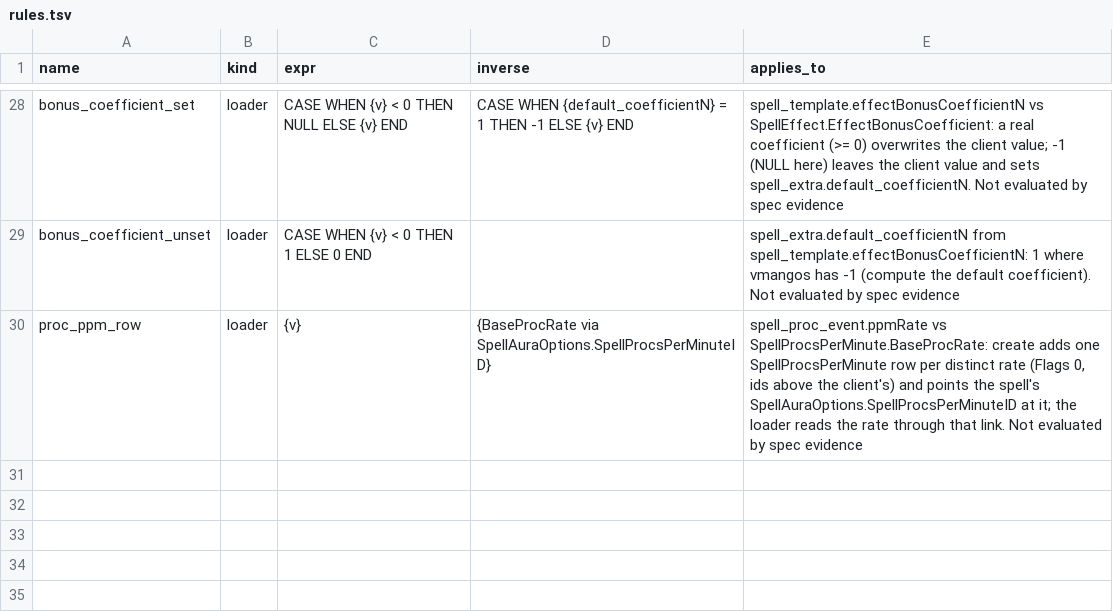
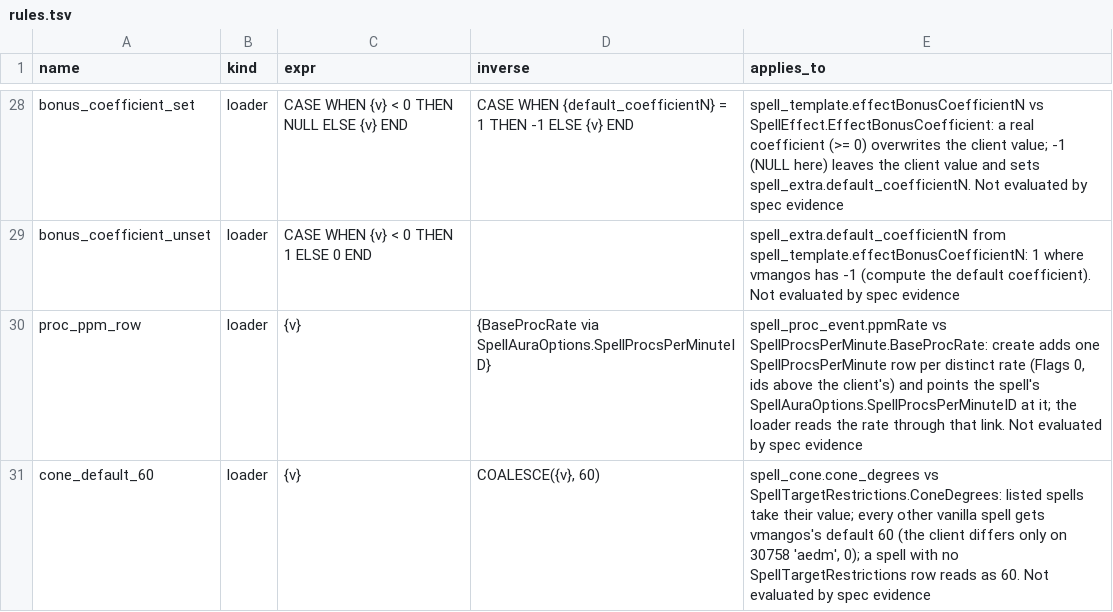
Before and after one commit to smangos-project/smangos, a TSV file: tools/database_tool/Spec/rules.tsv, drawn as a sheet; only a part is shown, gaps mark what is left out; the diff names each change by its address in the sheet, - before the commit and + after, or states it on an @@ line.

```diff
--- a/tools/database_tool/Spec/rules.tsv
+++ b/tools/database_tool/Spec/rules.tsv
+row 31: cone_default_60 | loader | {v} | COALESCE({v}, 60) | spell_cone.cone_degrees vs SpellTargetRestrictions.ConeDegrees: listed spells take their value; every other vanilla spell gets vmangos's default 60 (the client differs only on 30758 'aedm', 0); a spell with no SpellTargetRestrictions row reads as 60. Not evaluated by spec evidence
```
Also changed, not shown: tools/database_tool/Spec/columns.tsv, tools/database_tool/Spec/dbc-columns.tsv, 1 other file.
